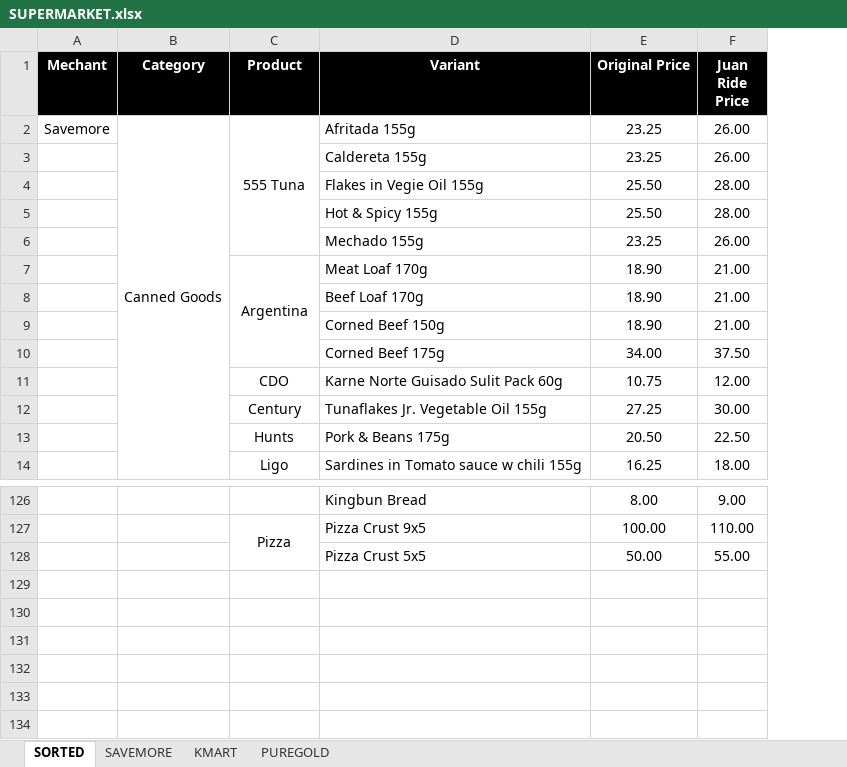
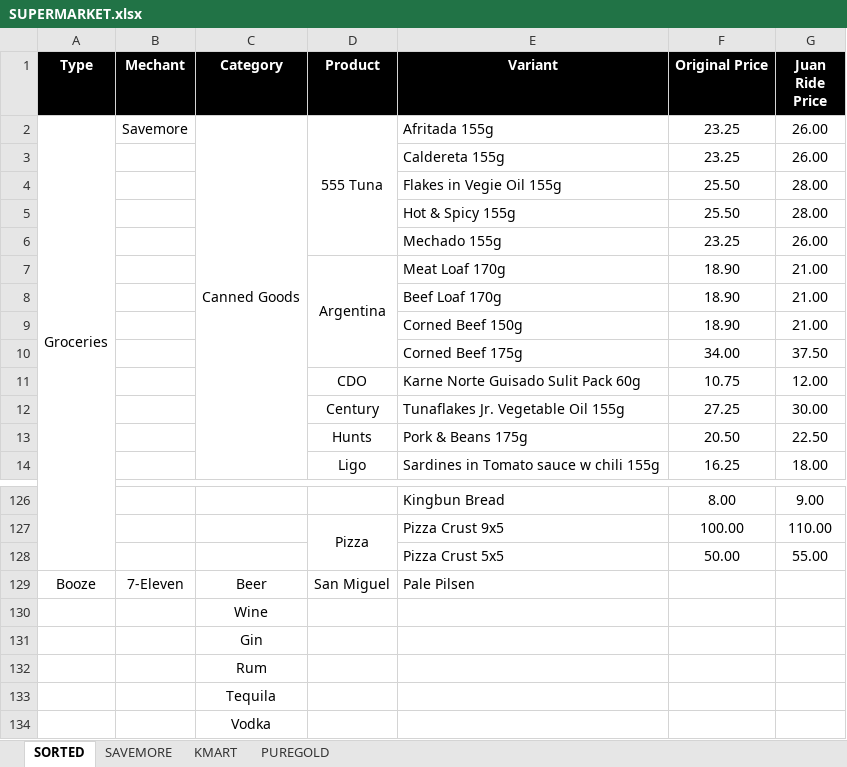
Before and after one commit to edos4/internal_ordering, an Excel workbook: SUPERMARKET.xlsx, sheet SORTED, drawn as a sheet; only a part is shown, gaps mark what is left out; values as stored, in another font and other column widths than the file's, no borders; charts and pictures not drawn; the diff names each change by its address in the sheet, - before the commit and + after, or states it on an @@ line.

Commit message:
Updates excel file

```diff
--- a/SUPERMARKET.xlsx (sheet SORTED)
+++ b/SUPERMARKET.xlsx (sheet SORTED)
+column A (Type), row 2: Groceries
+row 129: Booze | 7-Eleven | Beer | San Miguel | Pale Pilsen
+row 130:  |  | Wine
+row 131:  |  | Gin
+row 132:  |  | Rum
+row 133:  |  | Tequila
+row 134:  |  | Vodka
```
Also changed, not shown: formulas that keep their value.
